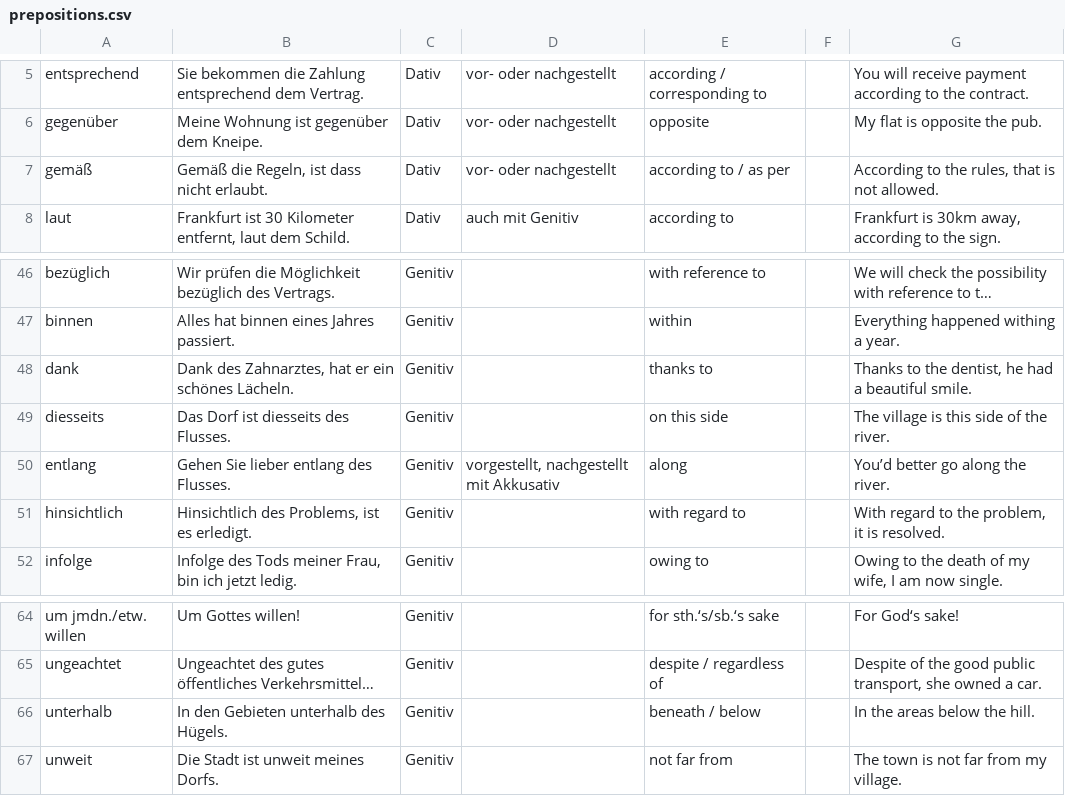
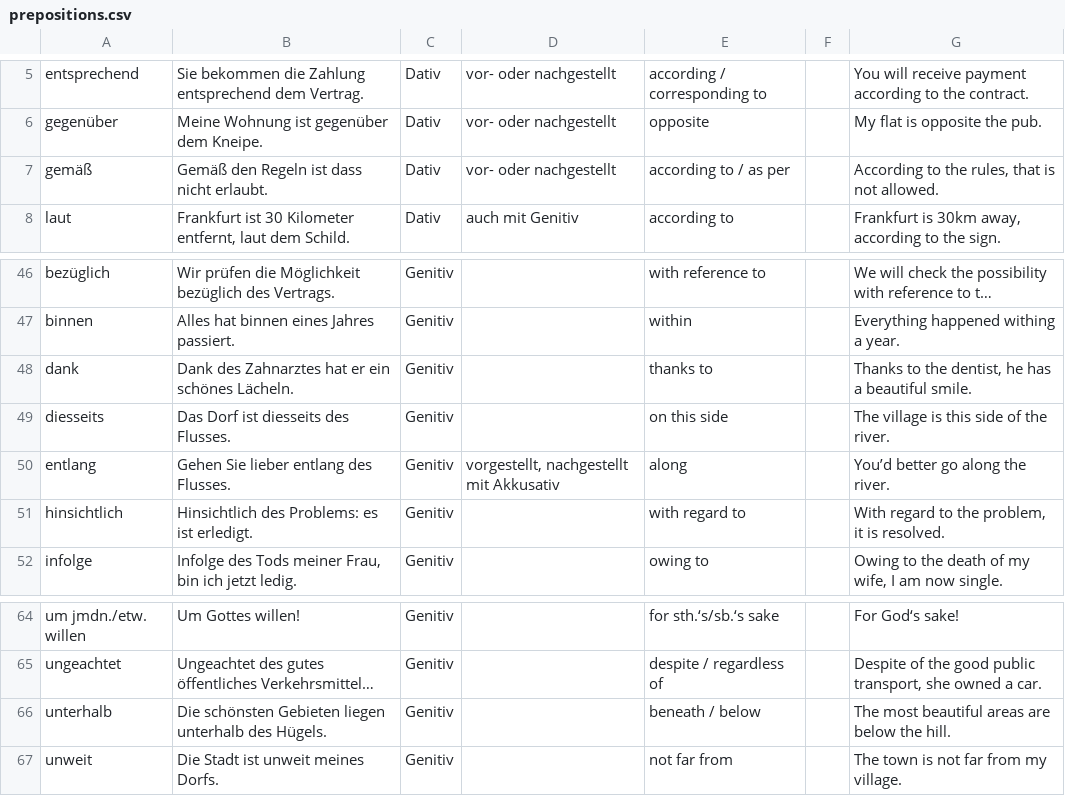
Before and after one commit to Exponent4806/anki_german_prepositions, a CSV file: prepositions.csv, drawn as a sheet; only a part is shown, gaps mark what is left out; long unchanged cells end in …; the diff names each change by its address in the sheet, - before the commit and + after, or states it on an @@ line.

Commit message:
Four more preposition sentence tweaks.

```diff
--- a/prepositions.csv
+++ b/prepositions.csv
-B7: Gemäß die Regeln, ist dass nicht erlaubt.
+B7: Gemäß den Regeln ist dass nicht erlaubt.
-B48: Dank des Zahnarztes, hat er…
+B48: Dank des Zahnarztes hat er…
-G48: …dentist, he had a beautiful…
+G48: …dentist, he has a beautiful…
-B51: Hinsichtlich des Problems, ist es erledigt.
+B51: Hinsichtlich des Problems: es ist erledigt.
-B66: In den Gebieten unterhalb des Hügels.
+B66: Die schönsten Gebieten liegen unterhalb des Hügels.
-G66: In the areas below the hill.
+G66: The most beautiful areas are below the hill.
```
